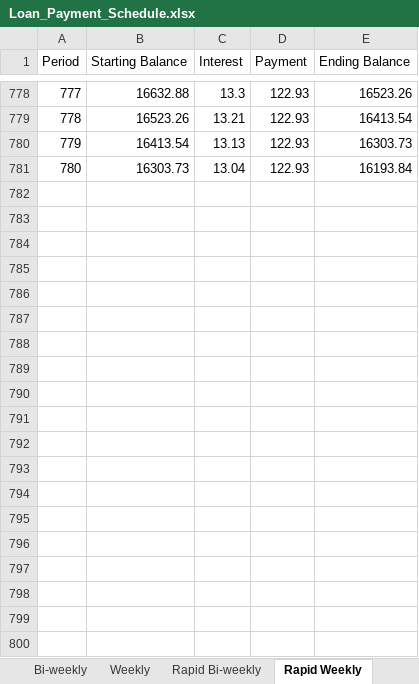
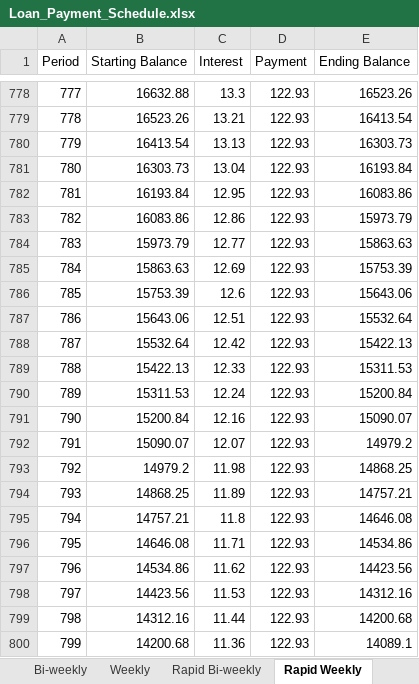
Before and after one commit to ShonVaksman/FINE3300-2025-A2, an Excel workbook: Loan_Payment_Schedule.xlsx, sheet Rapid Weekly, drawn as a sheet; only a part is shown, gaps mark what is left out; values as stored, in another font and other column widths than the file's, no borders; the diff covers the shown part only; the diff names each change by its address in the sheet, - before the commit and + after, or states it on an @@ line.

```diff
--- a/Loan_Payment_Schedule.xlsx (sheet Rapid Weekly)
+++ b/Loan_Payment_Schedule.xlsx (sheet Rapid Weekly)
+row 782: 781 | 16193.84 | 12.95 | 122.93 | 16083.86
+row 783: 782 | 16083.86 | 12.86 | 122.93 | 15973.79
+row 784: 783 | 15973.79 | 12.77 | 122.93 | 15863.63
+row 785: 784 | 15863.63 | 12.69 | 122.93 | 15753.39
+row 786: 785 | 15753.39 | 12.6 | 122.93 | 15643.06
+row 787: 786 | 15643.06 | 12.51 | 122.93 | 15532.64
+row 788: 787 | 15532.64 | 12.42 | 122.93 | 15422.13
+row 789: 788 | 15422.13 | 12.33 | 122.93 | 15311.53
+row 790: 789 | 15311.53 | 12.24 | 122.93 | 15200.84
+row 791: 790 | 15200.84 | 12.16 | 122.93 | 15090.07
+row 792: 791 | 15090.07 | 12.07 | 122.93 | 14979.2
+row 793: 792 | 14979.2 | 11.98 | 122.93 | 14868.25
+row 794: 793 | 14868.25 | 11.89 | 122.93 | 14757.21
+row 795: 794 | 14757.21 | 11.8 | 122.93 | 14646.08
+row 796: 795 | 14646.08 | 11.71 | 122.93 | 14534.86
+row 797: 796 | 14534.86 | 11.62 | 122.93 | 14423.56
+row 798: 797 | 14423.56 | 11.53 | 122.93 | 14312.16
+row 799: 798 | 14312.16 | 11.44 | 122.93 | 14200.68
+row 800: 799 | 14200.68 | 11.36 | 122.93 | 14089.1
```
Also changed, not shown: 121 added rows elsewhere in this sheet, sheet Weekly, sheet Bi-weekly, sheet Semi-monthly, sheet Rapid Bi-weekly, sheet Monthly.
